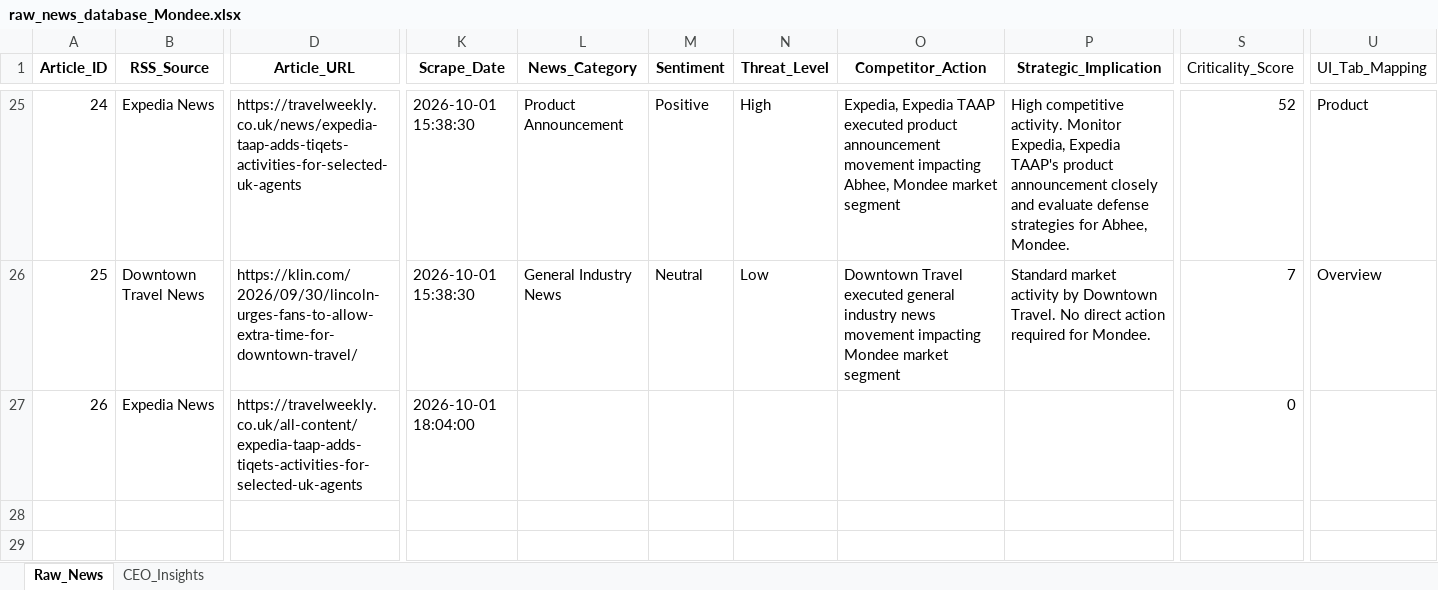
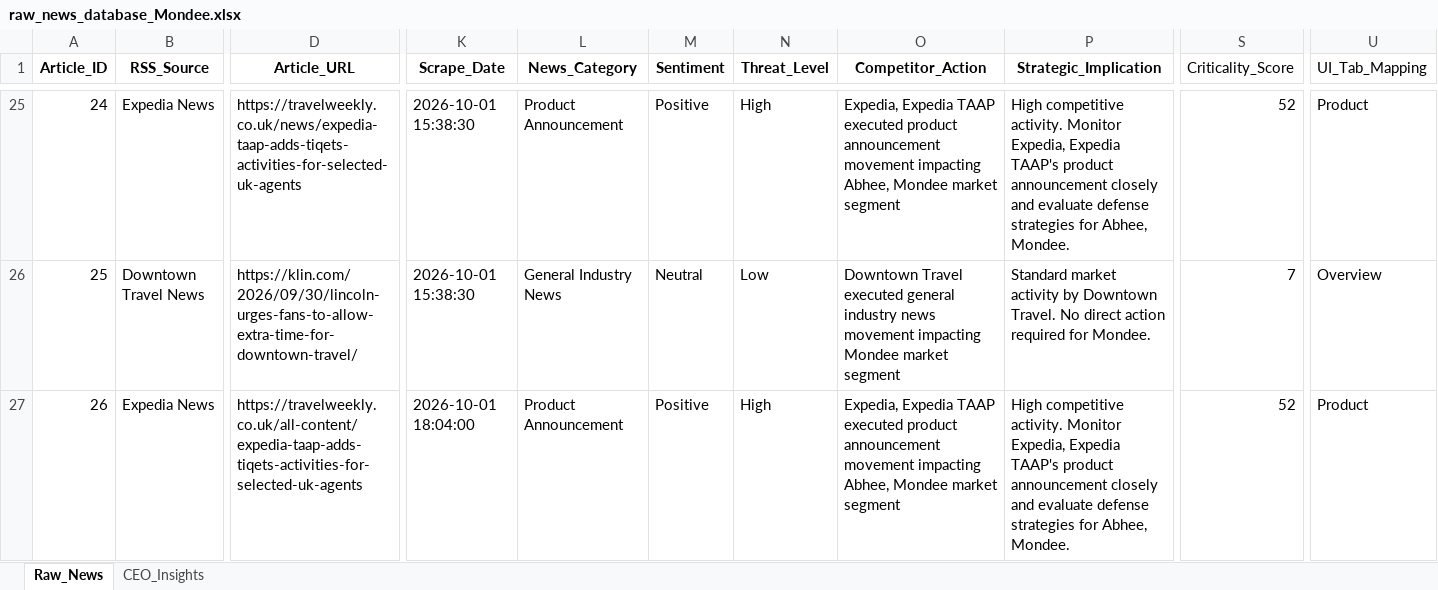
Before and after one commit to dmohanraj78/tabhidashboard, an Excel workbook: News_Dashboard/data/raw_news_database_Mondee.xlsx, sheet Raw_News, drawn as a sheet; only a part is shown, gaps mark what is left out; values as stored, in another font and other column widths than the file's, no borders; the diff names each change by its address in the sheet, - before the commit and + after, or states it on an @@ line.

```diff
--- a/News_Dashboard/data/raw_news_database_Mondee.xlsx (sheet Raw_News)
+++ b/News_Dashboard/data/raw_news_database_Mondee.xlsx (sheet Raw_News)
-L27 (News_Category): (empty)
+L27 (News_Category): Product Announcement
-M27 (Sentiment): (empty)
+M27 (Sentiment): Positive
-N27 (Threat_Level): (empty)
+N27 (Threat_Level): High
-O27 (Competitor_Action): (empty)
+O27 (Competitor_Action): Expedia, Expedia TAAP executed product announcement movement impacting Abhee, Mondee market segment
-P27 (Strategic_Implication): (empty)
+P27 (Strategic_Implication): High competitive activity. Monitor Expedia, Expedia TAAP's product announcement closely and evaluate defense strategies for Abhee, Mondee.
-S27 (Criticality_Score): 0
+S27 (Criticality_Score): 52
-U27 (UI_Tab_Mapping): (empty)
+U27 (UI_Tab_Mapping): Product
```
Also changed, not shown: News_Intelligence/output/raw_news_database_Mondee.xlsx, 4 other files.
